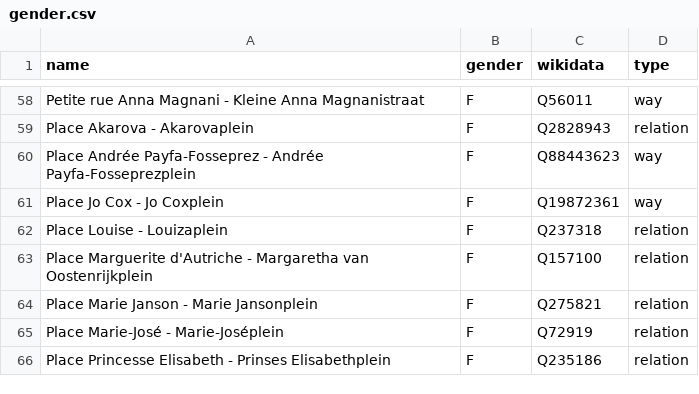
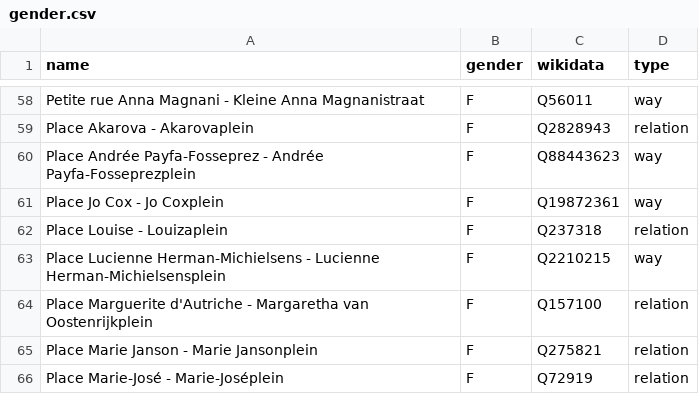
Before and after one commit to EqualStreetNames/equalstreetnames-brussels, a CSV file: data/gender.csv, drawn as a sheet; only a part is shown, gaps mark what is left out; the shorter side is filled out with more unchanged rows.

```diff
--- a/data/gender.csv
+++ b/data/gender.csv
@@ -62,2 +62,3 @@ name,gender,wikidata,type
 "Place Louise - Louizaplein",F,Q237318,relation
+"Place Lucienne Herman-Michielsens - Lucienne Herman-Michielsensplein",F,Q2210215,way
 "Place Marguerite d'Autriche - Margaretha van Oostenrijkplein",F,Q157100,relation
```
Also changed, not shown: data/other.csv, 4 other files.
